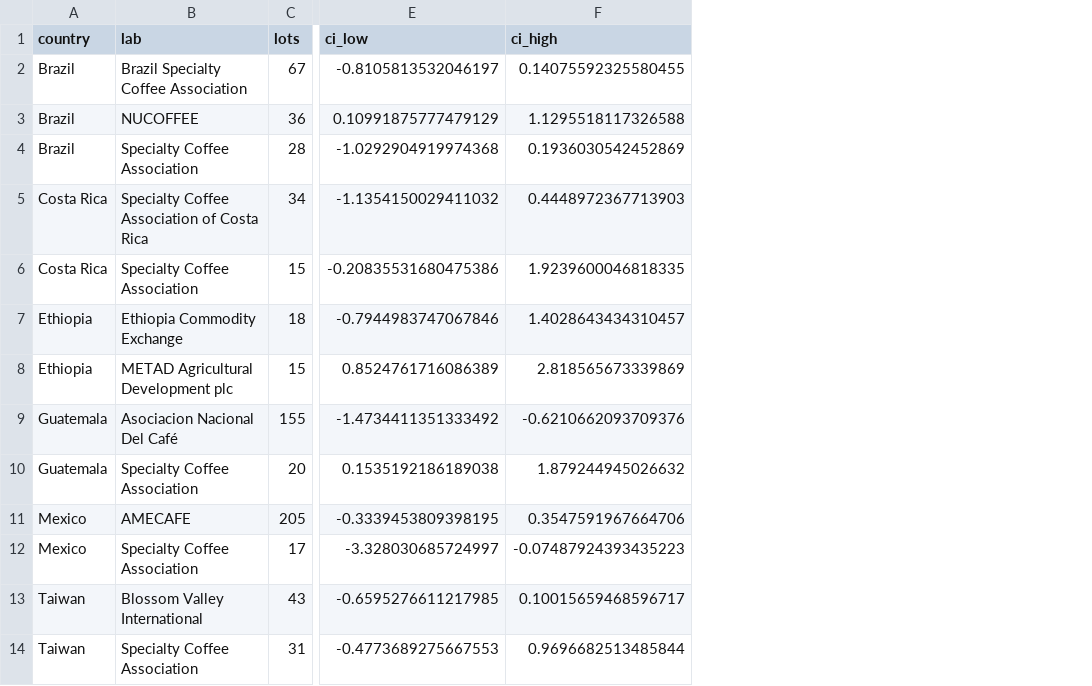
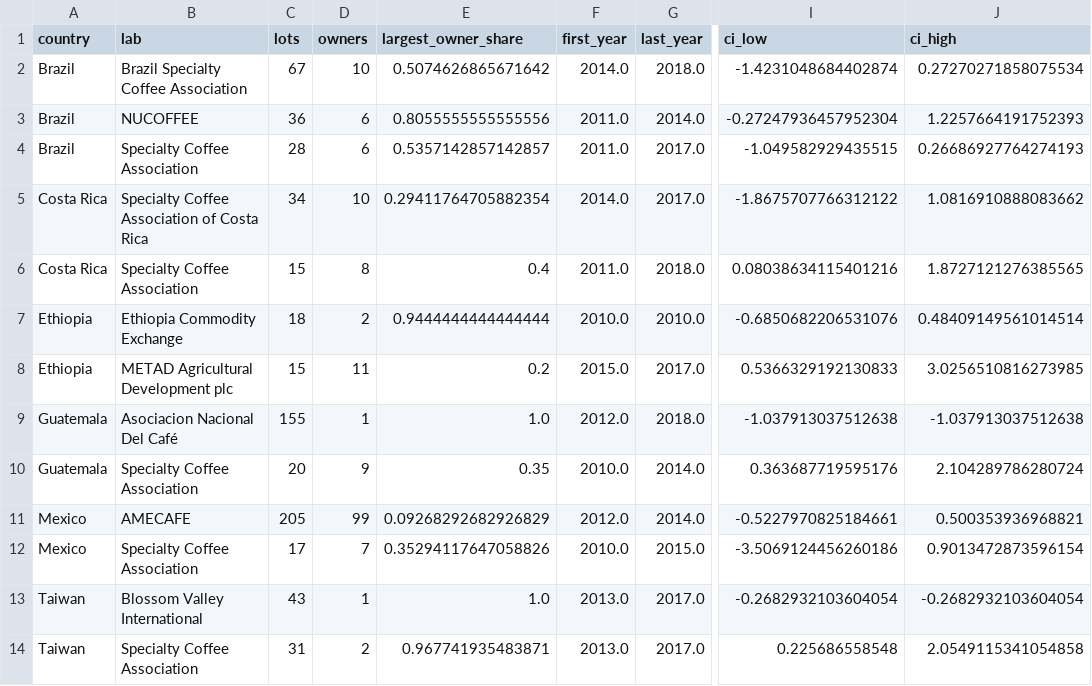
Before and after one commit to Abderrahmane-BOULAMI/coffee-sensory-predictor, a CSV file: results/lab_effect.csv, drawn as a sheet; only a part is shown, gaps mark what is left out; addresses are those after the commit; the diff names each change by its address in the sheet, - before the commit and + after, or states it on an @@ line.

```diff
--- a/results/lab_effect.csv
+++ b/results/lab_effect.csv
+column D (owners), rows 2-14: 10 | 6 | 6 | 10 | 8 | 2 | 11 | 1 | 9 | 99 | 7 | 1 | 2
+column E (largest_owner_share), rows 2-14: 0.5074626865671642 | 0.8055555555555556 | 0.5357142857142857 | 0.29411764705882354 | 0.4 | 0.9444444444444444 | 0.2 | 1.0 | 0.35 | 0.09268292682926829 | 0.35294117647058826 | 1.0 | 0.967741935483871
+column F (first_year), rows 2-14: 2014.0 | 2011.0 | 2011.0 | 2014.0 | 2011.0 | 2010.0 | 2015.0 | 2012.0 | 2010.0 | 2012.0 | 2010.0 | 2013.0 | 2013.0
+column G (last_year), rows 2-14: 2018.0 | 2014.0 | 2017.0 | 2017.0 | 2018.0 | 2010.0 | 2017.0 | 2018.0 | 2014.0 | 2014.0 | 2015.0 | 2017.0 | 2017.0
-I2 (ci_low): -0.8105813532046197
+I2 (ci_low): -1.4231048684402874
-J2 (ci_high): 0.14075592325580455
+J2 (ci_high): 0.27270271858075534
-I3 (ci_low): 0.10991875777479129
+I3 (ci_low): -0.27247936457952304
-J3 (ci_high): 1.1295518117326588
+J3 (ci_high): 1.2257664191752393
-I4 (ci_low): -1.0292904919974368
+I4 (ci_low): -1.049582929435515
-J4 (ci_high): 0.1936030542452869
+J4 (ci_high): 0.26686927764274193
-I5 (ci_low): -1.1354150029411032
+I5 (ci_low): -1.8675707766312122
-J5 (ci_high): 0.4448972367713903
+J5 (ci_high): 1.0816910888083662
-I6 (ci_low): -0.20835531680475386
+I6 (ci_low): 0.08038634115401216
-J6 (ci_high): 1.9239600046818335
+J6 (ci_high): 1.8727121276385565
-I7 (ci_low): -0.7944983747067846
+I7 (ci_low): -0.6850682206531076
-J7 (ci_high): 1.4028643434310457
+J7 (ci_high): 0.48409149561014514
-I8 (ci_low): 0.8524761716086389
+I8 (ci_low): 0.5366329192130833
-J8 (ci_high): 2.818565673339869
+J8 (ci_high): 3.0256510816273985
-I9 (ci_low): -1.4734411351333492
+I9 (ci_low): -1.037913037512638
-J9 (ci_high): -0.6210662093709376
+J9 (ci_high): -1.037913037512638
-I10 (ci_low): 0.1535192186189038
+I10 (ci_low): 0.363687719595176
-J10 (ci_high): 1.879244945026632
+J10 (ci_high): 2.104289786280724
-I11 (ci_low): -0.3339453809398195
+I11 (ci_low): -0.5227970825184661
-J11 (ci_high): 0.3547591967664706
+J11 (ci_high): 0.500353936968821
-I12 (ci_low): -3.328030685724997
+I12 (ci_low): -3.5069124456260186
-J12 (ci_high): -0.07487924393435223
+J12 (ci_high): 0.9013472873596154
-I13 (ci_low): -0.6595276611217985
+I13 (ci_low): -0.2682932103604054
-J13 (ci_high): 0.10015659468596717
+J13 (ci_high): -0.2682932103604054
-I14 (ci_low): -0.4773689275667553
+I14 (ci_low): 0.225686558548
-J14 (ci_high): 0.9696682513485844
+J14 (ci_high): 2.0549115341054858
```
Also changed, not shown: powerbi/model_metrics.csv, results/benchmark.csv, 16 other files.
